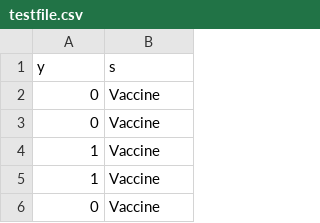
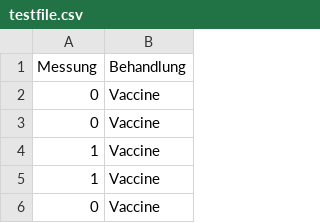
Before and after one commit to Statsomat/BayesTwoProp, a CSV file: datasets/testfile.csv, drawn as a sheet; only a part is shown; removed rows and columns are numbered as before the commit, all else as after; the diff names each change by its address in the sheet, - before the commit and + after, or states it on an @@ line.

```diff
--- a/datasets/testfile.csv
+++ b/datasets/testfile.csv
-row 1: y | s
+row 1: Messung | Behandlung
```
Also changed, not shown: 43 other files.
